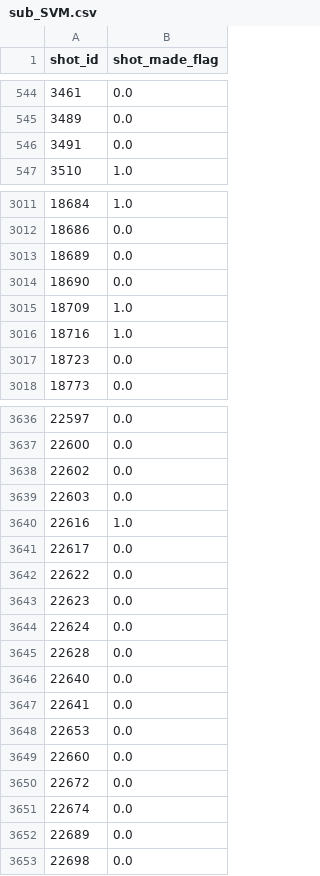
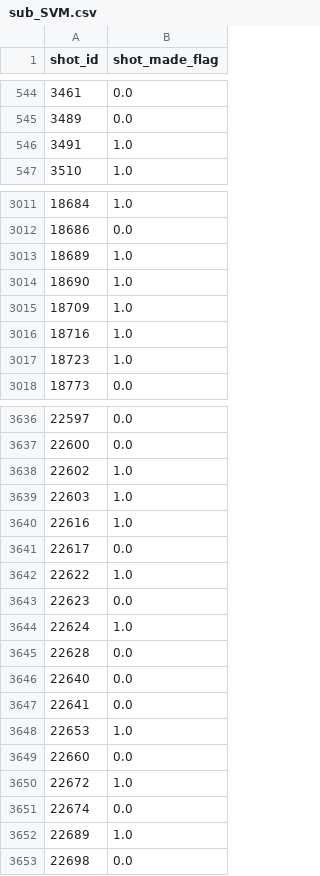
Before and after one commit to higornucci/classificacao-aulas, a CSV file: kobe/sub_SVM.csv, drawn as a sheet; only a part is shown, gaps mark what is left out; the diff covers the shown part only.

```diff
--- a/kobe/sub_SVM.csv
+++ b/kobe/sub_SVM.csv
@@ -545,3 +545,3 @@ shot_id,shot_made_flag
 3489,0.0
-3491,0.0
+3491,1.0
 3510,1.0
@@ -3012,7 +3012,7 @@ shot_id,shot_made_flag
 18686,0.0
-18689,0.0
-18690,0.0
+18689,1.0
+18690,1.0
 18709,1.0
 18716,1.0
-18723,0.0
+18723,1.0
 18773,0.0
@@ -3637,9 +3637,9 @@ shot_id,shot_made_flag
 22600,0.0
-22602,0.0
-22603,0.0
+22602,1.0
+22603,1.0
 22616,1.0
 22617,0.0
-22622,0.0
+22622,1.0
 22623,0.0
-22624,0.0
+22624,1.0
 22628,0.0
@@ -3647,7 +3647,7 @@ shot_id,shot_made_flag
 22641,0.0
-22653,0.0
+22653,1.0
 22660,0.0
-22672,0.0
+22672,1.0
 22674,0.0
-22689,0.0
+22689,1.0
 22698,0.0
```
Also changed, not shown: 80 edited cells elsewhere in this file, kobe/sub_DTC.csv, 1 other file.
